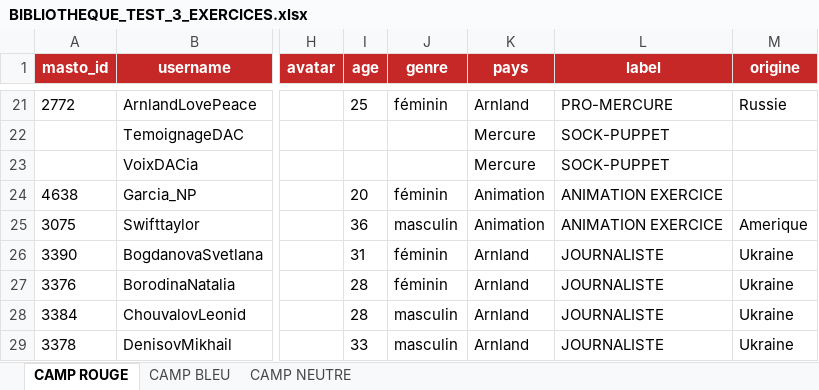
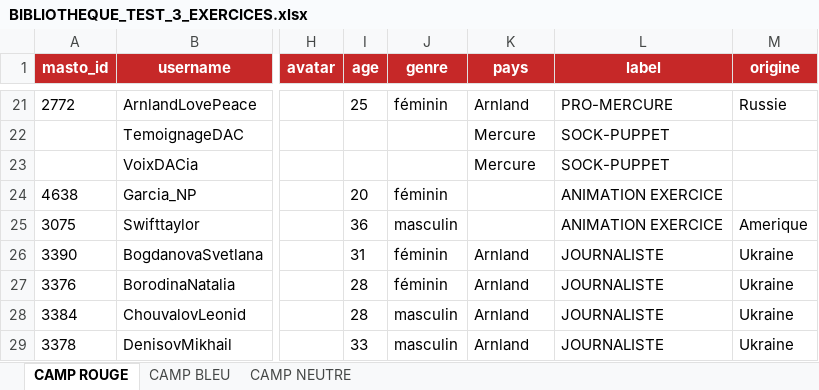
Before and after one commit to ViktorGlarak/MINERVE, an Excel workbook: MASTORION/BIBLIOTHEQUES/BIBLIOTHEQUE_TEST_3_EXERCICES.xlsx, sheet CAMP ROUGE, drawn as a sheet; only a part is shown, gaps mark what is left out; values as stored, in another font and other column widths than the file's, no borders; the diff covers the shown part only; the diff names each change by its address in the sheet, - before the commit and + after, or states it on an @@ line.

```diff
--- a/MASTORION/BIBLIOTHEQUES/BIBLIOTHEQUE_TEST_3_EXERCICES.xlsx (sheet CAMP ROUGE)
+++ b/MASTORION/BIBLIOTHEQUES/BIBLIOTHEQUE_TEST_3_EXERCICES.xlsx (sheet CAMP ROUGE)
-K24:K25 (pays): Animation
+K24:K25 (pays): (empty)
```
Also changed, not shown: 95 added rows elsewhere in this sheet, sheet CAMP NEUTRE, sheet CAMP BLEU, 12 other files.
